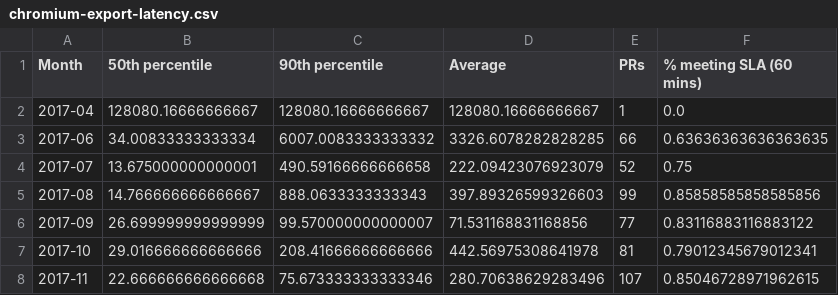
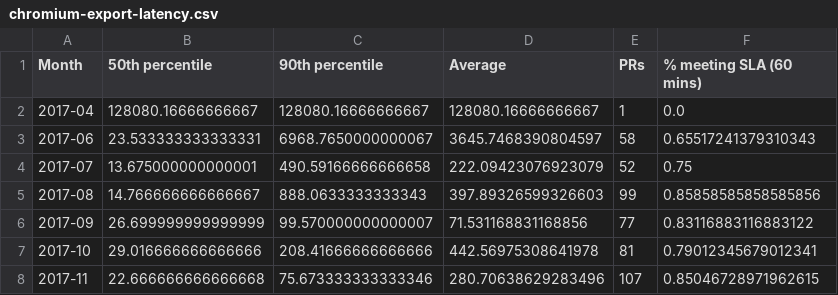
Before and after one commit to Ecosystem-Infra/ecosystem-infra-stats, a CSV file: chromium-export-latency.csv, drawn as a sheet.

```diff
--- a/chromium-export-latency.csv
+++ b/chromium-export-latency.csv
@@ -2,3 +2,3 @@ Month,50th percentile,90th percentile,Average,PRs,% meeting SLA (60 mins)
 2017-04,128080.16666666667,128080.16666666667,128080.16666666667,1,0.0
-2017-06,34.00833333333334,6007.0083333333332,3326.6078282828285,66,0.63636363636363635
+2017-06,23.533333333333331,6968.7650000000067,3645.7468390804597,58,0.65517241379310343
 2017-07,13.675000000000001,490.59166666666658,222.09423076923079,52,0.75
```
Also changed, not shown: wpt-commits.csv.
